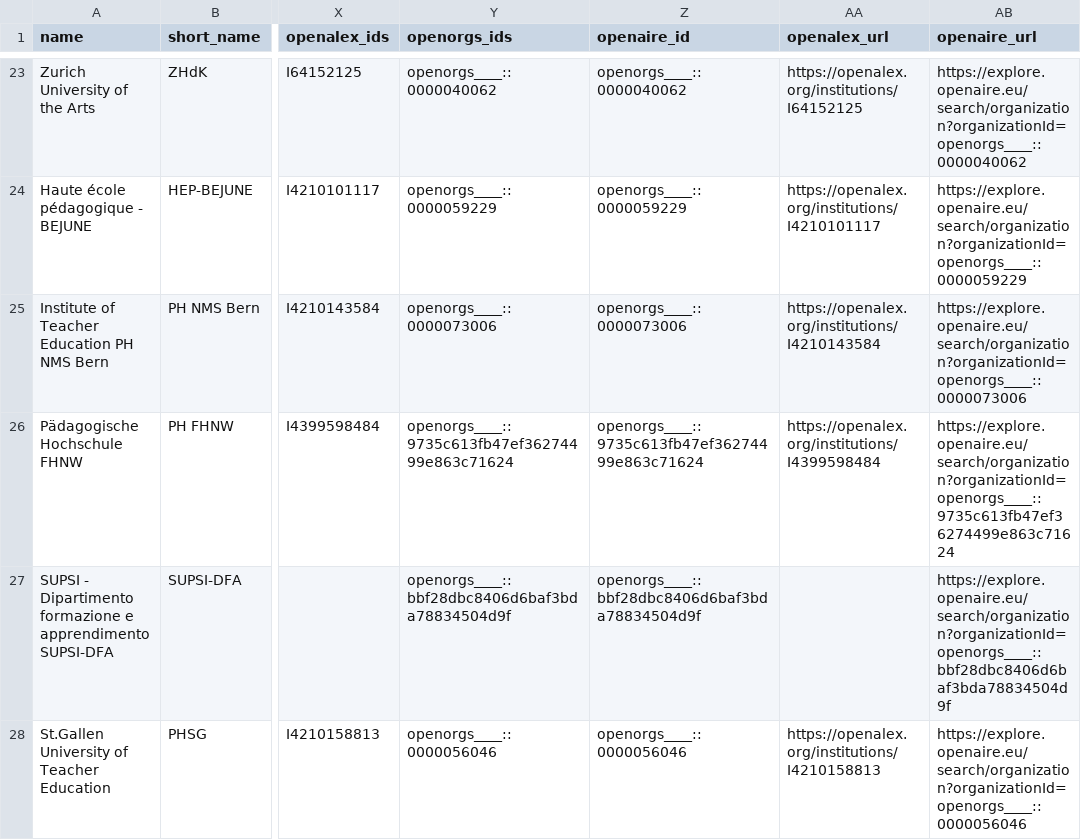
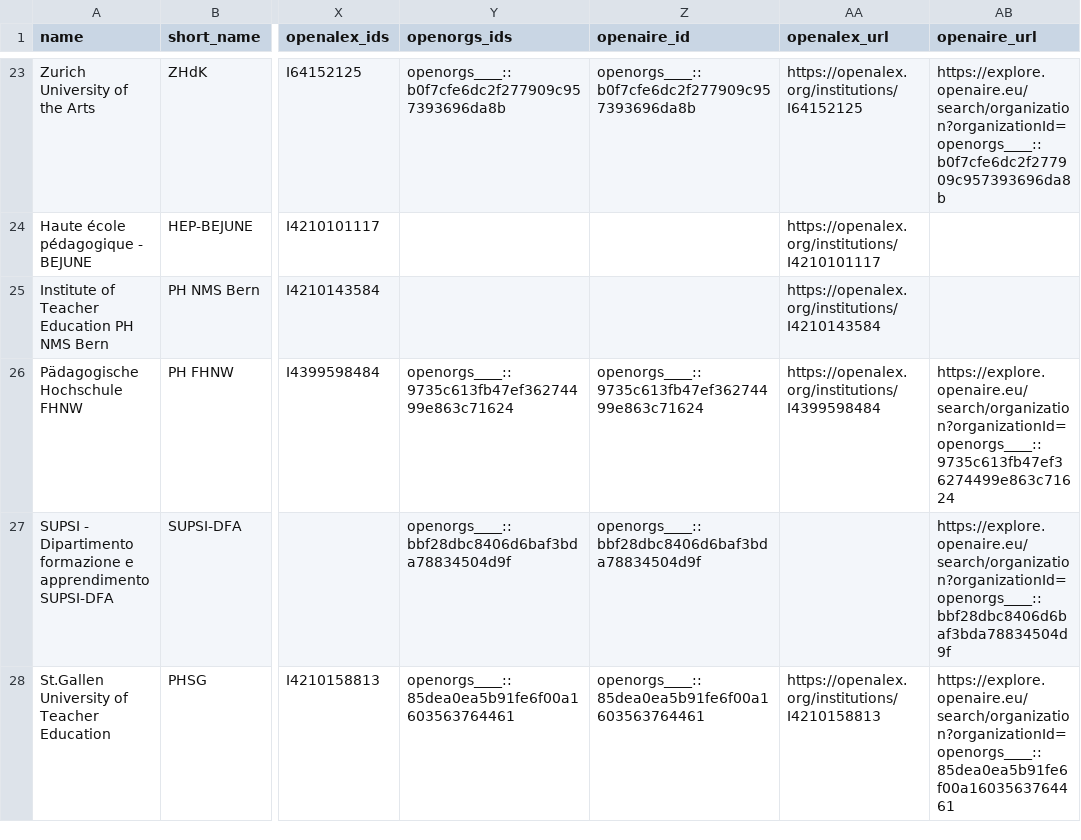
Before and after one commit to maehr/naif, a CSV file: dashboards/_data/hei.csv, drawn as a sheet; only a part is shown, gaps mark what is left out; the diff covers the shown part only; the diff names each change by its address in the sheet, - before the commit and + after, or states it on an @@ line.

```diff
--- a/dashboards/_data/hei.csv
+++ b/dashboards/_data/hei.csv
-Y23 (openorgs_ids): openorgs____::0000040062
+Y23 (openorgs_ids): openorgs____::b0f7cfe6dc2f277909c957393696da8b
-Z23 (openaire_id): openorgs____::0000040062
+Z23 (openaire_id): openorgs____::b0f7cfe6dc2f277909c957393696da8b
-AB23 (openaire_url): https://explore.openaire.eu/search/organization?organizationId=openorgs____::0000040062
+AB23 (openaire_url): https://explore.openaire.eu/search/organization?organizationId=openorgs____::b0f7cfe6dc2f277909c957393696da8b
-Y24 (openorgs_ids): openorgs____::0000059229
+Y24 (openorgs_ids): (empty)
-Z24 (openaire_id): openorgs____::0000059229
+Z24 (openaire_id): (empty)
-AB24 (openaire_url): https://explore.openaire.eu/search/organization?organizationId=openorgs____::0000059229
+AB24 (openaire_url): (empty)
-Y25 (openorgs_ids): openorgs____::0000073006
+Y25 (openorgs_ids): (empty)
-Z25 (openaire_id): openorgs____::0000073006
+Z25 (openaire_id): (empty)
-AB25 (openaire_url): https://explore.openaire.eu/search/organization?organizationId=openorgs____::0000073006
+AB25 (openaire_url): (empty)
-Y28 (openorgs_ids): openorgs____::0000056046
+Y28 (openorgs_ids): openorgs____::85dea0ea5b91fe6f00a1603563764461
-Z28 (openaire_id): openorgs____::0000056046
+Z28 (openaire_id): openorgs____::85dea0ea5b91fe6f00a1603563764461
-AB28 (openaire_url): https://explore.openaire.eu/search/organization?organizationId=openorgs____::0000056046
+AB28 (openaire_url): https://explore.openaire.eu/search/organization?organizationId=openorgs____::85dea0ea5b91fe6f00a1603563764461
```
Also changed, not shown: 132 edited cells elsewhere in this file, 3 other files.
